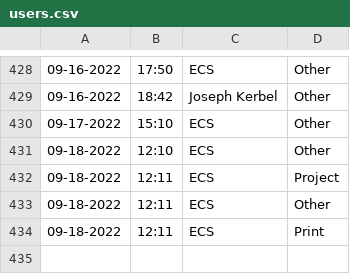
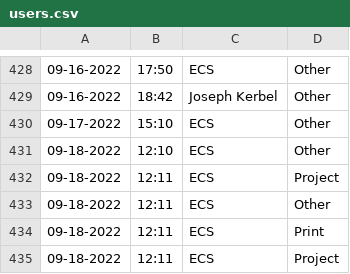
Before and after one commit to Jarob-H/Automated-User-Tracker, a CSV file: users.csv, drawn as a sheet; only a part is shown, gaps mark what is left out; the diff names each change by its address in the sheet, - before the commit and + after, or states it on an @@ line.

Commit message:
update

```diff
--- a/users.csv
+++ b/users.csv
+row 435: 09-18-2022 | 12:11 | ECS | Project
```
